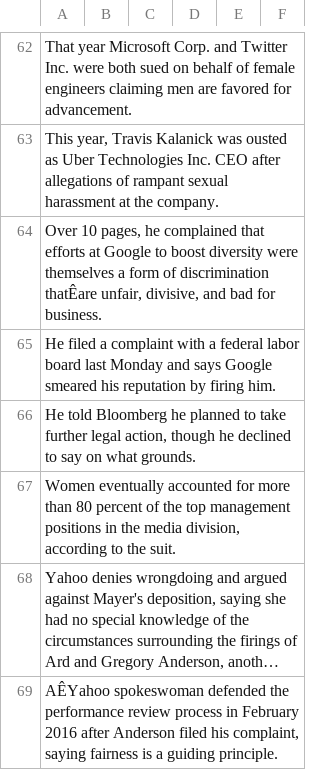
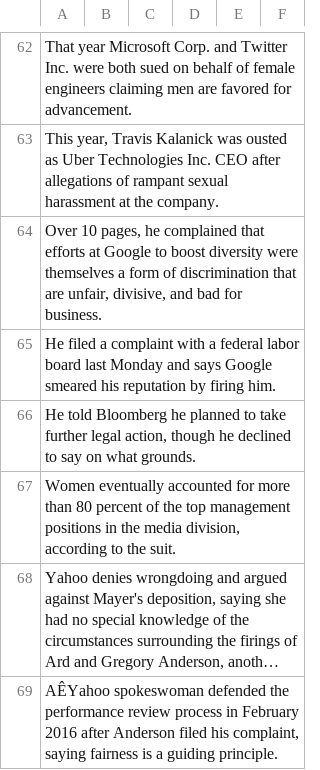
Before and after one commit to k1c/biasly, a CSV file: scrapeBIG.csv, drawn as a sheet; only a part is shown, gaps mark what is left out; long unchanged cells end in ….

Commit message:
Update scrapeBIG.csv

```diff
--- a/scrapeBIG.csv
+++ b/scrapeBIG.csv
@@ -63,3 +63,3 @@ That year Microsoft Corp. and Twitter Inc. were both sued on behalf of female en
 "This year, Travis Kalanick was ousted as Uber Technologies Inc. CEO after allegations of rampant sexual harassment at the company.",,,,,
-"Over 10 pages, he complained that efforts at Google to boost diversity were themselves a form of discrimination thatÊare unfair, divisive, and bad for business.",,,,,
+"Over 10 pages, he complained that efforts at Google to boost diversity were themselves a form of discrimination that are unfair, divisive, and bad for business.",,,,,
 He filed a complaint with a federal labor board last Monday and says Google smeared his reputation by firing him.,,,,,
```
